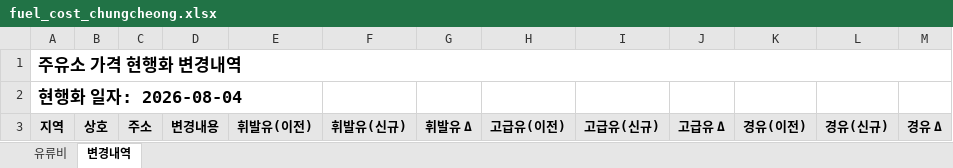
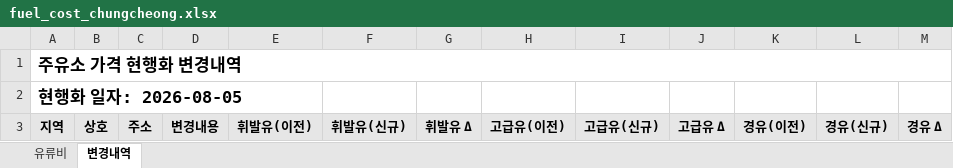
Before and after one commit to krwizxp/fcupdater, an Excel workbook: fuel_cost_chungcheong.xlsx, sheet 변경내역, drawn as a sheet; values as stored, in another font and other column widths than the file's, no borders; conditional formats not drawn; the diff names each change by its address in the sheet, - before the commit and + after, or states it on an @@ line.

```diff
--- a/fuel_cost_chungcheong.xlsx (sheet 변경내역)
+++ b/fuel_cost_chungcheong.xlsx (sheet 변경내역)
-A2: 현행화 일자: 2026-08-04
+A2: 현행화 일자: 2026-08-05
```
Also changed, not shown: sheet 유류비, formulas that keep their value.
